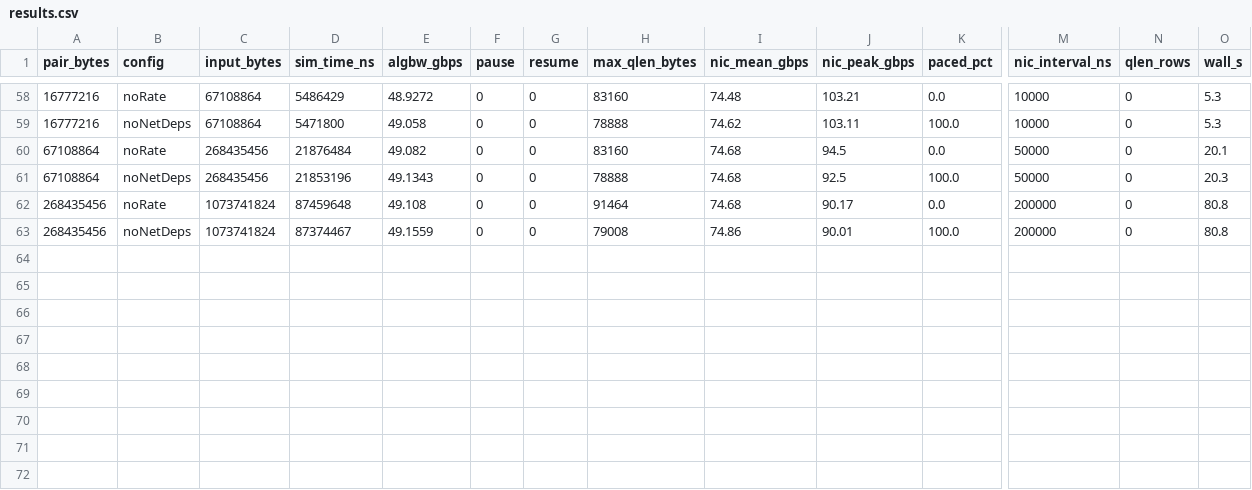
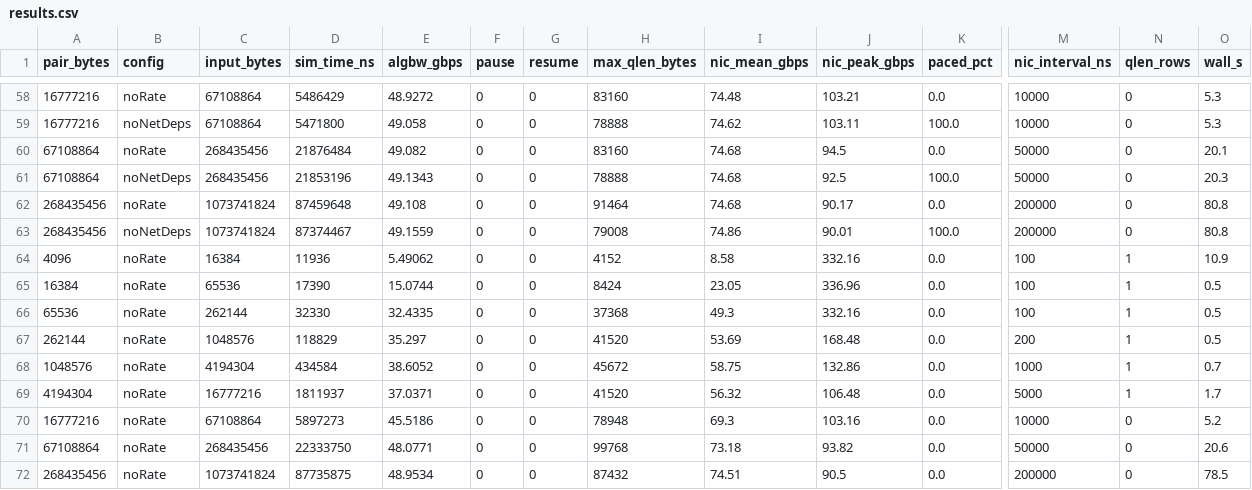
Before and after one commit to Woooooffy/ns-3-alibabacloud, a CSV file: simulation/scratch/sweep_results/mini_1gpu_1nic_ack/results.csv, drawn as a sheet; only a part is shown, gaps mark what is left out; rows hold the shown columns only; the diff names each change by its address in the sheet, - before the commit and + after, or states it on an @@ line.

Commit message:
updated results files

```diff
--- a/simulation/scratch/sweep_results/mini_1gpu_1nic_ack/results.csv
+++ b/simulation/scratch/sweep_results/mini_1gpu_1nic_ack/results.csv
+row 64: 4096 | noRate | 16384 | 11936 | 5.49062 | 0 | 0 | 4152 | 8.58 | 332.16 | 0.0 | 100 | 1 | 10.9
+row 65: 16384 | noRate | 65536 | 17390 | 15.0744 | 0 | 0 | 8424 | 23.05 | 336.96 | 0.0 | 100 | 1 | 0.5
+row 66: 65536 | noRate | 262144 | 32330 | 32.4335 | 0 | 0 | 37368 | 49.3 | 332.16 | 0.0 | 100 | 1 | 0.5
+row 67: 262144 | noRate | 1048576 | 118829 | 35.297 | 0 | 0 | 41520 | 53.69 | 168.48 | 0.0 | 200 | 1 | 0.5
+row 68: 1048576 | noRate | 4194304 | 434584 | 38.6052 | 0 | 0 | 45672 | 58.75 | 132.86 | 0.0 | 1000 | 1 | 0.7
+row 69: 4194304 | noRate | 16777216 | 1811937 | 37.0371 | 0 | 0 | 41520 | 56.32 | 106.48 | 0.0 | 5000 | 1 | 1.7
+row 70: 16777216 | noRate | 67108864 | 5897273 | 45.5186 | 0 | 0 | 78948 | 69.3 | 103.16 | 0.0 | 10000 | 0 | 5.2
+row 71: 67108864 | noRate | 268435456 | 22333750 | 48.0771 | 0 | 0 | 99768 | 73.18 | 93.82 | 0.0 | 50000 | 0 | 20.6
+row 72: 268435456 | noRate | 1073741824 | 87735875 | 48.9534 | 0 | 0 | 87432 | 74.51 | 90.5 | 0.0 | 200000 | 0 | 78.5
```
Also changed, not shown: simulation/scratch/sweep_results/mini_2gpu_2nic_ack/results.csv, 1 other file.
